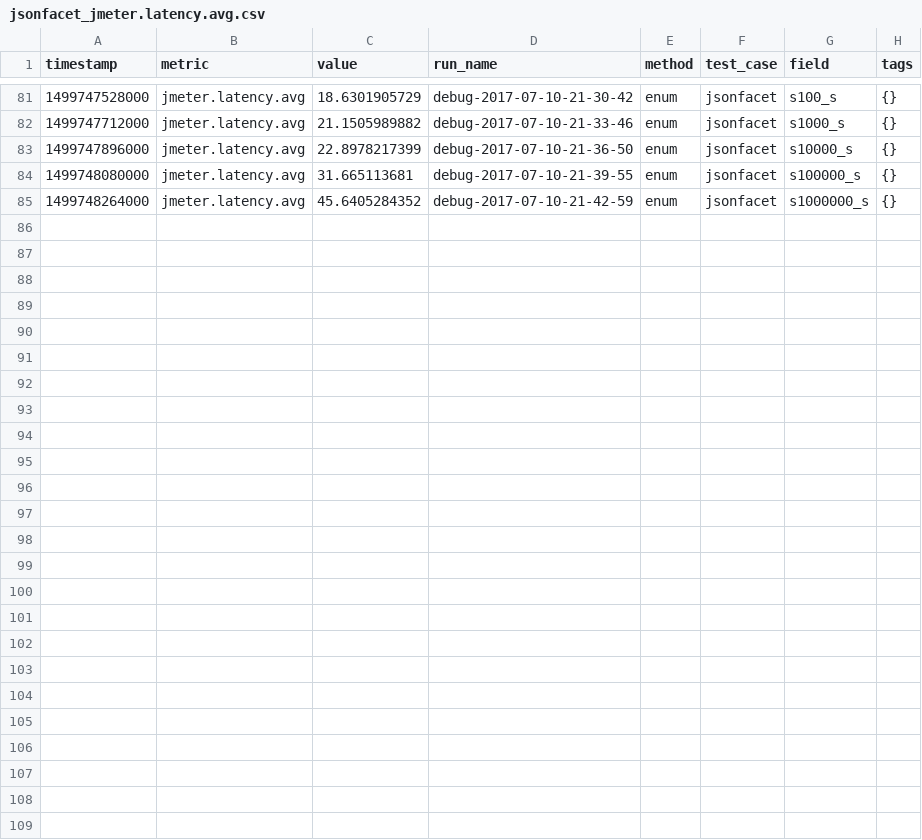
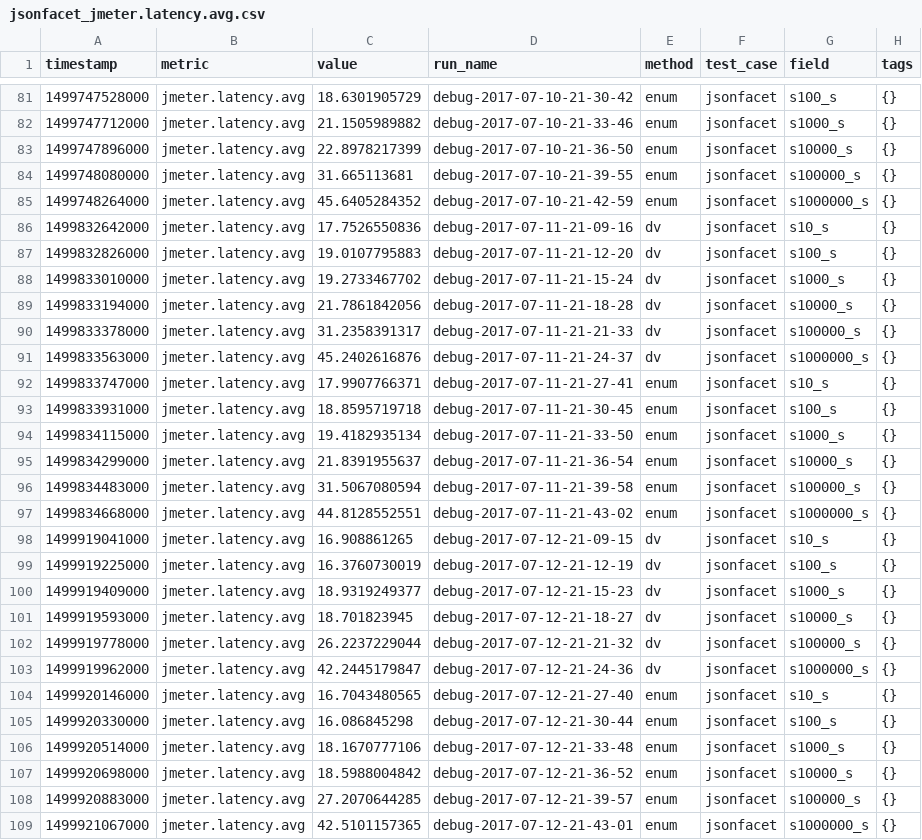
Before and after one commit to michael-sun-github/michael-sun-github.github.io, a CSV file: jsonfacet_jmeter.latency.avg.csv, drawn as a sheet; only a part is shown, gaps mark what is left out.

Commit message:
update test result 7/13

```diff
--- a/jsonfacet_jmeter.latency.avg.csv
+++ b/jsonfacet_jmeter.latency.avg.csv
@@ -85 +85,25 @@ timestamp,metric,value,run_name,method,test_case,field,tags
 1499748264000,jmeter.latency.avg,45.6405284352,debug-2017-07-10-21-42-59,enum,jsonfacet,s1000000_s,{}
+1499832642000,jmeter.latency.avg,17.7526550836,debug-2017-07-11-21-09-16,dv,jsonfacet,s10_s,{}
+1499832826000,jmeter.latency.avg,19.0107795883,debug-2017-07-11-21-12-20,dv,jsonfacet,s100_s,{}
+1499833010000,jmeter.latency.avg,19.2733467702,debug-2017-07-11-21-15-24,dv,jsonfacet,s1000_s,{}
+1499833194000,jmeter.latency.avg,21.7861842056,debug-2017-07-11-21-18-28,dv,jsonfacet,s10000_s,{}
+1499833378000,jmeter.latency.avg,31.2358391317,debug-2017-07-11-21-21-33,dv,jsonfacet,s100000_s,{}
+1499833563000,jmeter.latency.avg,45.2402616876,debug-2017-07-11-21-24-37,dv,jsonfacet,s1000000_s,{}
+1499833747000,jmeter.latency.avg,17.9907766371,debug-2017-07-11-21-27-41,enum,jsonfacet,s10_s,{}
+1499833931000,jmeter.latency.avg,18.8595719718,debug-2017-07-11-21-30-45,enum,jsonfacet,s100_s,{}
+1499834115000,jmeter.latency.avg,19.4182935134,debug-2017-07-11-21-33-50,enum,jsonfacet,s1000_s,{}
+1499834299000,jmeter.latency.avg,21.8391955637,debug-2017-07-11-21-36-54,enum,jsonfacet,s10000_s,{}
+1499834483000,jmeter.latency.avg,31.5067080594,debug-2017-07-11-21-39-58,enum,jsonfacet,s100000_s,{}
+1499834668000,jmeter.latency.avg,44.8128552551,debug-2017-07-11-21-43-02,enum,jsonfacet,s1000000_s,{}
+1499919041000,jmeter.latency.avg,16.908861265,debug-2017-07-12-21-09-15,dv,jsonfacet,s10_s,{}
+1499919225000,jmeter.latency.avg,16.3760730019,debug-2017-07-12-21-12-19,dv,jsonfacet,s100_s,{}
+1499919409000,jmeter.latency.avg,18.9319249377,debug-2017-07-12-21-15-23,dv,jsonfacet,s1000_s,{}
+1499919593000,jmeter.latency.avg,18.701823945,debug-2017-07-12-21-18-27,dv,jsonfacet,s10000_s,{}
+1499919778000,jmeter.latency.avg,26.2237229044,debug-2017-07-12-21-21-32,dv,jsonfacet,s100000_s,{}
+1499919962000,jmeter.latency.avg,42.2445179847,debug-2017-07-12-21-24-36,dv,jsonfacet,s1000000_s,{}
+1499920146000,jmeter.latency.avg,16.7043480565,debug-2017-07-12-21-27-40,enum,jsonfacet,s10_s,{}
+1499920330000,jmeter.latency.avg,16.086845298,debug-2017-07-12-21-30-44,enum,jsonfacet,s100_s,{}
+1499920514000,jmeter.latency.avg,18.1670777106,debug-2017-07-12-21-33-48,enum,jsonfacet,s1000_s,{}
+1499920698000,jmeter.latency.avg,18.5988004842,debug-2017-07-12-21-36-52,enum,jsonfacet,s10000_s,{}
+1499920883000,jmeter.latency.avg,27.2070644285,debug-2017-07-12-21-39-57,enum,jsonfacet,s100000_s,{}
+1499921067000,jmeter.latency.avg,42.5101157365,debug-2017-07-12-21-43-01,enum,jsonfacet,s1000000_s,{}
```
Also changed, not shown: hdfsappend_jmeter.latency.avg.csv, hdfsappend_jmeter.throughput.csv, 7 other files.
